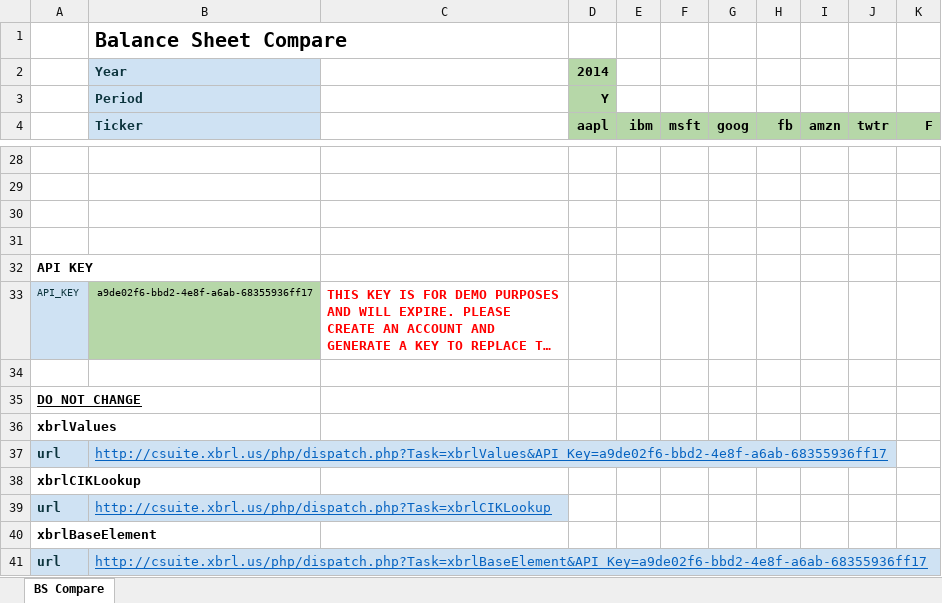
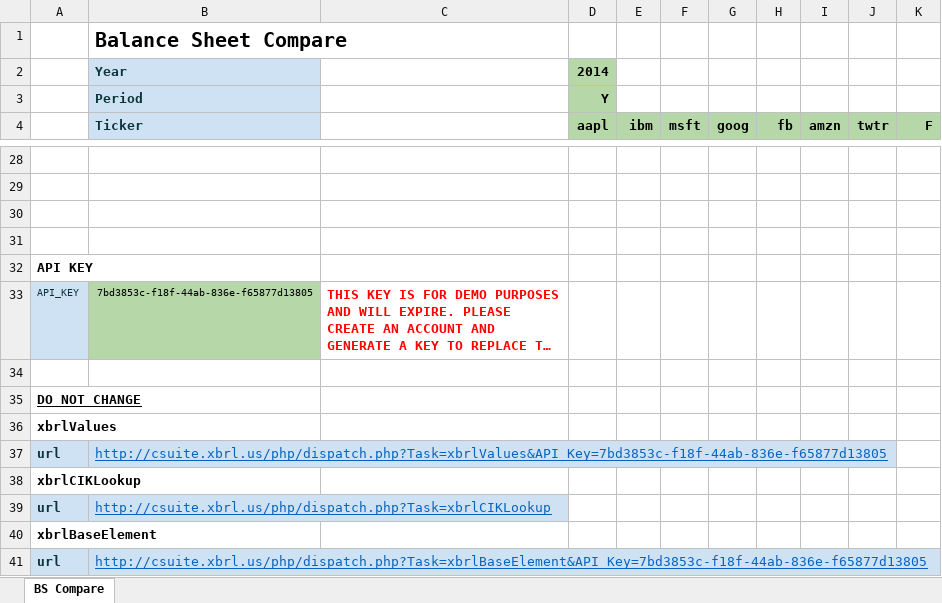
Before and after one commit to xbrlus/xbrl-api, an Excel workbook: templates/BSCompare.xlsm, sheet BS Compare, drawn as a sheet; only a part is shown, gaps mark what is left out; long unchanged cells end in …; values as stored, in another font and other column widths than the file's, no borders; the diff names each change by its address in the sheet, - before the commit and + after, or states it on an @@ line.

```diff
--- a/templates/BSCompare.xlsm (sheet BS Compare)
+++ b/templates/BSCompare.xlsm (sheet BS Compare)
-B33 (Ticker): a9de02f6-bbd2-4e8f-a6ab-68355936ff17
+B33 (Ticker): 7bd3853c-f18f-44ab-836e-f65877d13805
-B37 (Ticker): http://csuite.xbrl.us/php/dispatch.php?Task=xbrlValues&API_Key=a9de02f6-bbd2-4e8f-a6ab-68355936ff17
+B37 (Ticker): http://csuite.xbrl.us/php/dispatch.php?Task=xbrlValues&API_Key=7bd3853c-f18f-44ab-836e-f65877d13805
-B41 (Ticker): http://csuite.xbrl.us/php/dispatch.php?Task=xbrlBaseElement&API_Key=a9de02f6-bbd2-4e8f-a6ab-68355936ff17
+B41 (Ticker): http://csuite.xbrl.us/php/dispatch.php?Task=xbrlBaseElement&API_Key=7bd3853c-f18f-44ab-836e-f65877d13805
```
Also changed, not shown: templates/BSCompare.xlsx, templates/Leases.xlsm, 3 other files.
